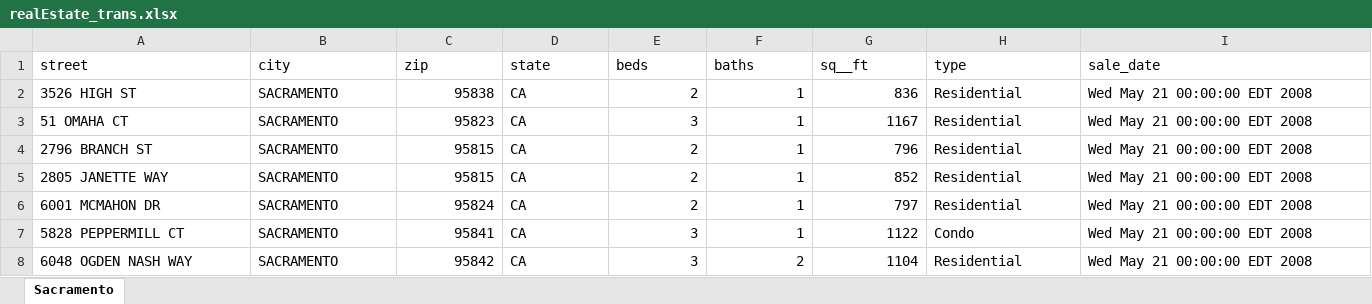
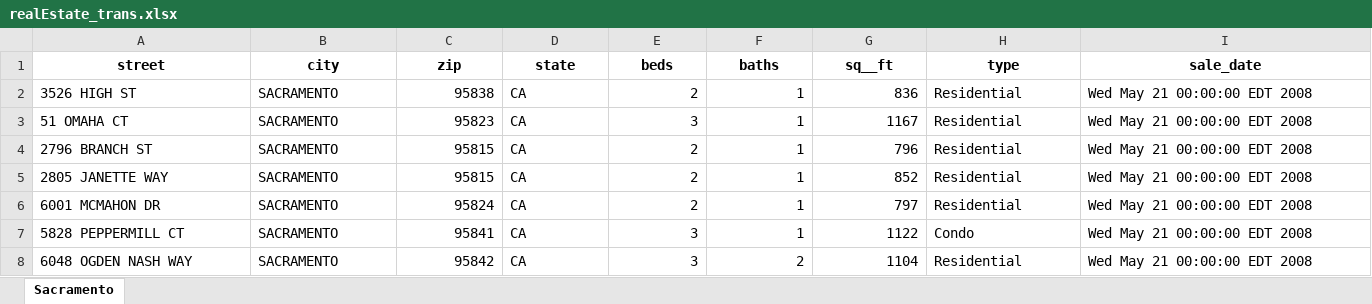
Before and after one commit to drabastomek/practicalDataAnalysisCookbook, an Excel workbook: Data/Chapter1/realEstate_trans.xlsx, sheet Sacramento, drawn as a sheet; only a part is shown; values as stored, in another font and other column widths than the file's, no borders; the diff covers the shown part only; the diff names each change by its address in the sheet, - before the commit and + after, or states it on an @@ line.

Commit message:
Added writing to XLSX to read_xlsx.py

```diff
--- a/Data/Chapter1/realEstate_trans.xlsx (sheet Sacramento)
+++ b/Data/Chapter1/realEstate_trans.xlsx (sheet Sacramento)
@@ A1:I1 bold: off → on, alignment: left → center @@
```
Also changed, not shown: cell formats elsewhere in this sheet, 1 other file.
